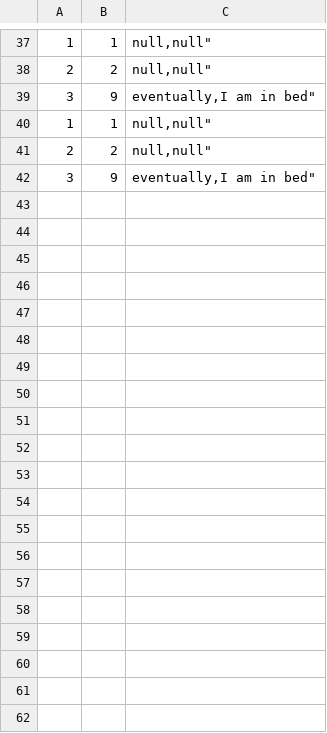
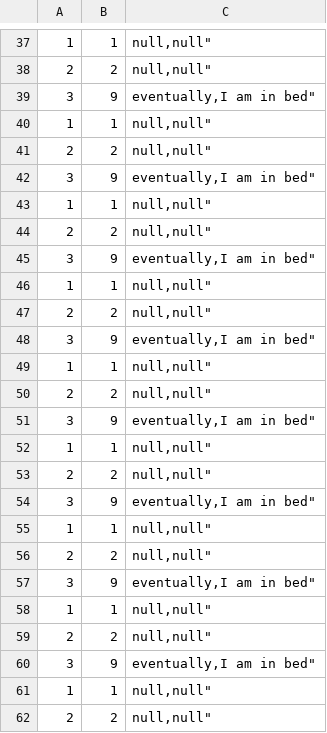
Before and after one commit to remllezrovert/LibreGainz, a CSV file: data/Workout.csv, drawn as a sheet; only a part is shown, gaps mark what is left out; the diff covers the shown part only.

```diff
--- a/data/Workout.csv
+++ b/data/Workout.csv
@@ -42 +42,21 @@
 3,9,"eventually,"I am in bed"
+1,1,"null,"null"
+2,2,"null,"null"
+3,9,"eventually,"I am in bed"
+1,1,"null,"null"
+2,2,"null,"null"
+3,9,"eventually,"I am in bed"
+1,1,"null,"null"
+2,2,"null,"null"
+3,9,"eventually,"I am in bed"
+1,1,"null,"null"
+2,2,"null,"null"
+3,9,"eventually,"I am in bed"
+1,1,"null,"null"
+2,2,"null,"null"
+3,9,"eventually,"I am in bed"
+1,1,"null,"null"
+2,2,"null,"null"
+3,9,"eventually,"I am in bed"
+1,1,"null,"null"
+2,2,"null,"null"
```
Also changed, not shown: 34 added rows elsewhere in this file, data/Isometric.csv, data/Strength.csv, 14 other files.
